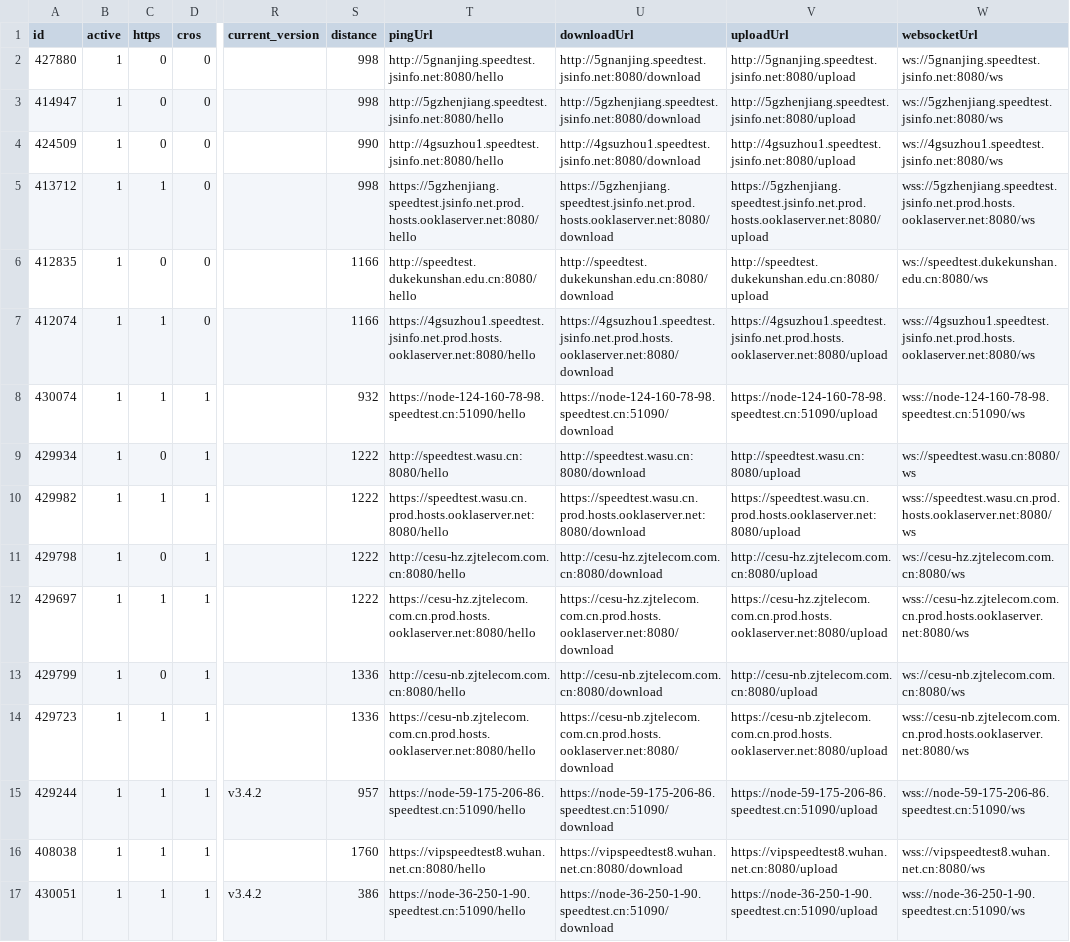
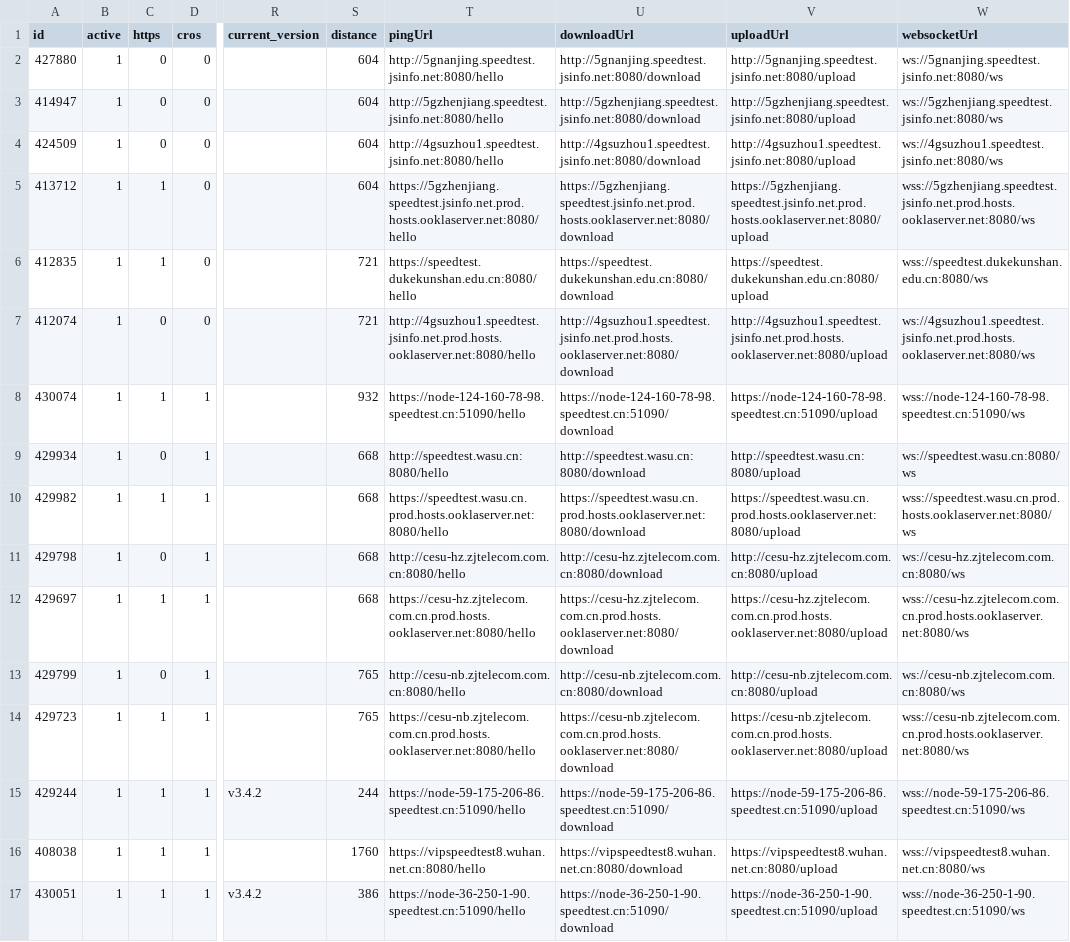
Before and after one commit to spiritLHLS/speedtest.cn-CN-ID, a CSV file: CN.csv, drawn as a sheet; only a part is shown, gaps mark what is left out; the diff covers the shown part only; the diff names each change by its address in the sheet, - before the commit and + after, or states it on an @@ line.

```diff
--- a/CN.csv
+++ b/CN.csv
-S2:S3 (distance): 998
+S2:S3 (distance): 604
-S4 (distance): 990
+S4 (distance): 604
-S5 (distance): 998
+S5 (distance): 604
-C6 (https): 0
+C6 (https): 1
-S6:S7 (distance): 1166
+S6:S7 (distance): 721
-T6 (pingUrl): http://speedtest.dukekunshan.edu.cn:8080/hello
+T6 (pingUrl): https://speedtest.dukekunshan.edu.cn:8080/hello
-U6 (downloadUrl): http://speedtest.dukekunshan.edu.cn:8080/download
+U6 (downloadUrl): https://speedtest.dukekunshan.edu.cn:8080/download
-V6 (uploadUrl): http://speedtest.dukekunshan.edu.cn:8080/upload
+V6 (uploadUrl): https://speedtest.dukekunshan.edu.cn:8080/upload
-W6 (websocketUrl): ws://speedtest.dukekunshan.edu.cn:8080/ws
+W6 (websocketUrl): wss://speedtest.dukekunshan.edu.cn:8080/ws
-C7 (https): 1
+C7 (https): 0
-T7 (pingUrl): https://4gsuzhou1.speedtest.jsinfo.net.prod.hosts.ooklaserver.net:8080/hello
+T7 (pingUrl): http://4gsuzhou1.speedtest.jsinfo.net.prod.hosts.ooklaserver.net:8080/hello
-U7 (downloadUrl): https://4gsuzhou1.speedtest.jsinfo.net.prod.hosts.ooklaserver.net:8080/download
+U7 (downloadUrl): http://4gsuzhou1.speedtest.jsinfo.net.prod.hosts.ooklaserver.net:8080/download
-V7 (uploadUrl): https://4gsuzhou1.speedtest.jsinfo.net.prod.hosts.ooklaserver.net:8080/upload
+V7 (uploadUrl): http://4gsuzhou1.speedtest.jsinfo.net.prod.hosts.ooklaserver.net:8080/upload
-W7 (websocketUrl): wss://4gsuzhou1.speedtest.jsinfo.net.prod.hosts.ooklaserver.net:8080/ws
+W7 (websocketUrl): ws://4gsuzhou1.speedtest.jsinfo.net.prod.hosts.ooklaserver.net:8080/ws
-S9:S12 (distance): 1222
+S9:S12 (distance): 668
-S13:S14 (distance): 1336
+S13:S14 (distance): 765
-S15 (distance): 957
+S15 (distance): 244
```
Also changed, not shown: 19 edited cells elsewhere in this file, HK.csv, JP.csv, 6 other files.
